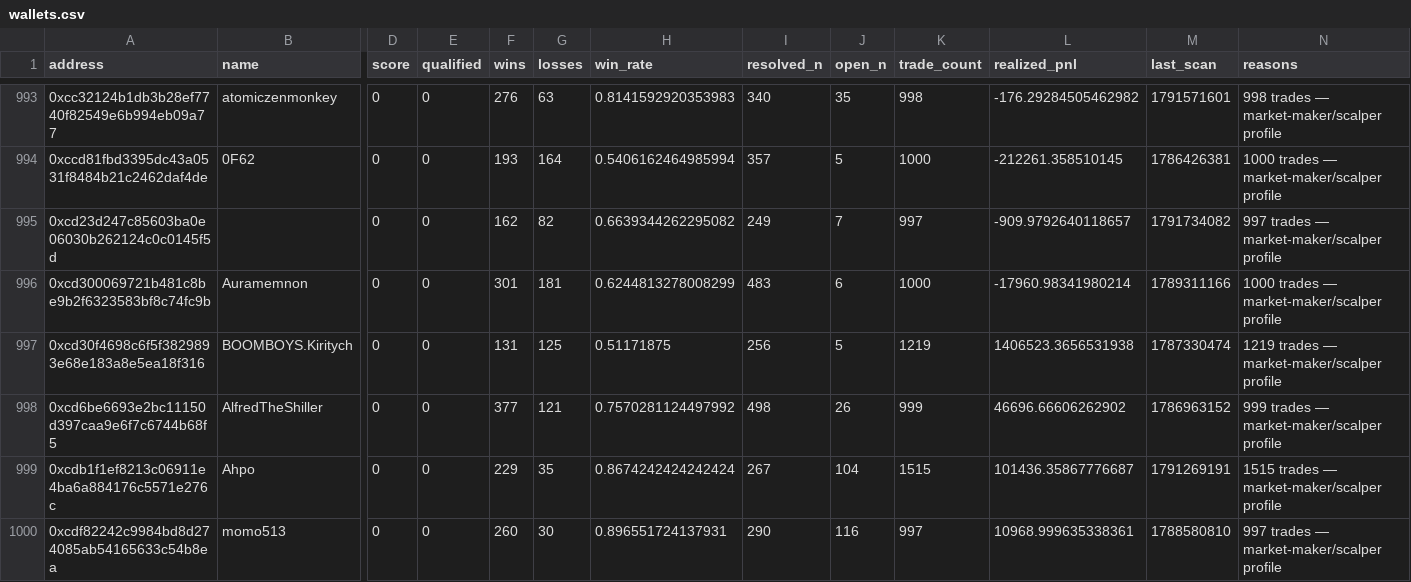
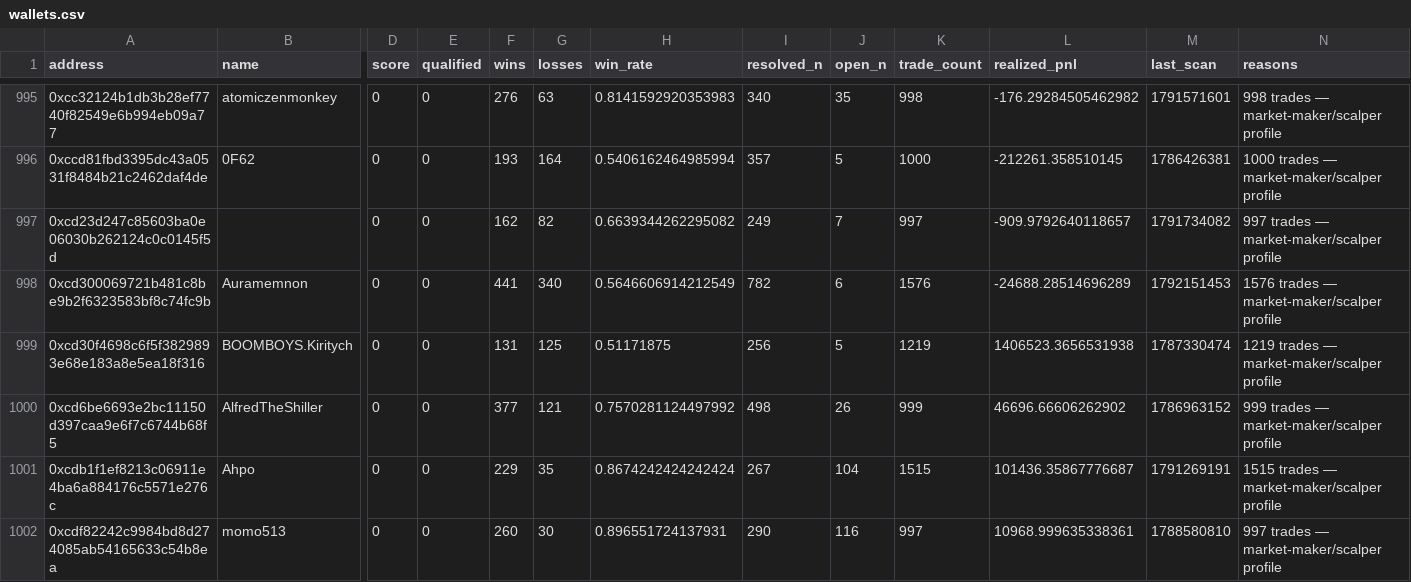
Before and after one commit to sophie-nguyenthuthuy/polycopy, a CSV file: data/wallets.csv, drawn as a sheet; only a part is shown, gaps mark what is left out; addresses are those after the commit; the diff covers the shown part only; the diff names each change by its address in the sheet, - before the commit and + after, or states it on an @@ line.

```diff
--- a/data/wallets.csv
+++ b/data/wallets.csv
-F998 (wins): 301
+F998 (wins): 441
-G998 (losses): 181
+G998 (losses): 340
-H998 (win_rate): 0.6244813278008299
+H998 (win_rate): 0.5646606914212549
-I998 (resolved_n): 483
+I998 (resolved_n): 782
-K998 (trade_count): 1000
+K998 (trade_count): 1576
-L998 (realized_pnl): -17960.98341980214
+L998 (realized_pnl): -24688.28514696289
-M998 (last_scan): 1789311166
+M998 (last_scan): 1792151453
-N998 (reasons): 1000 trades — market-maker/scalper profile
+N998 (reasons): 1576 trades — market-maker/scalper profile
```
Also changed, not shown: 3 added rows and 17 edited cells elsewhere in this file, 4 other files.
